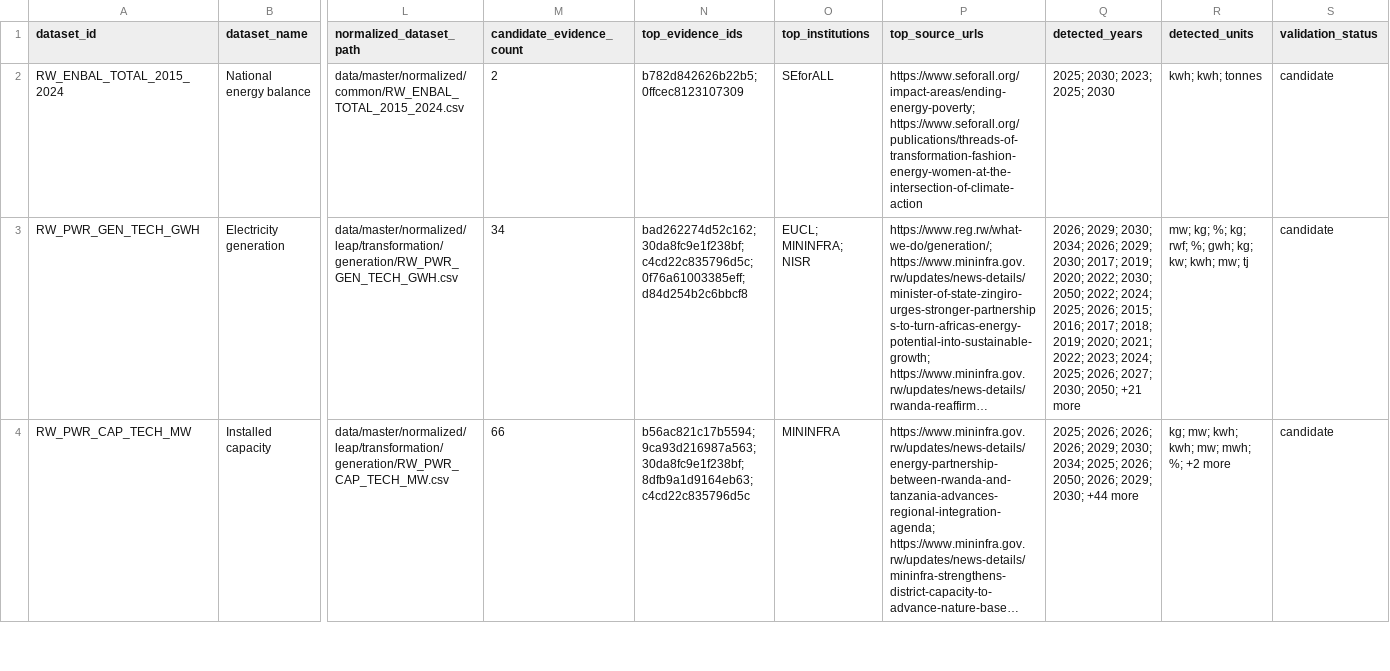
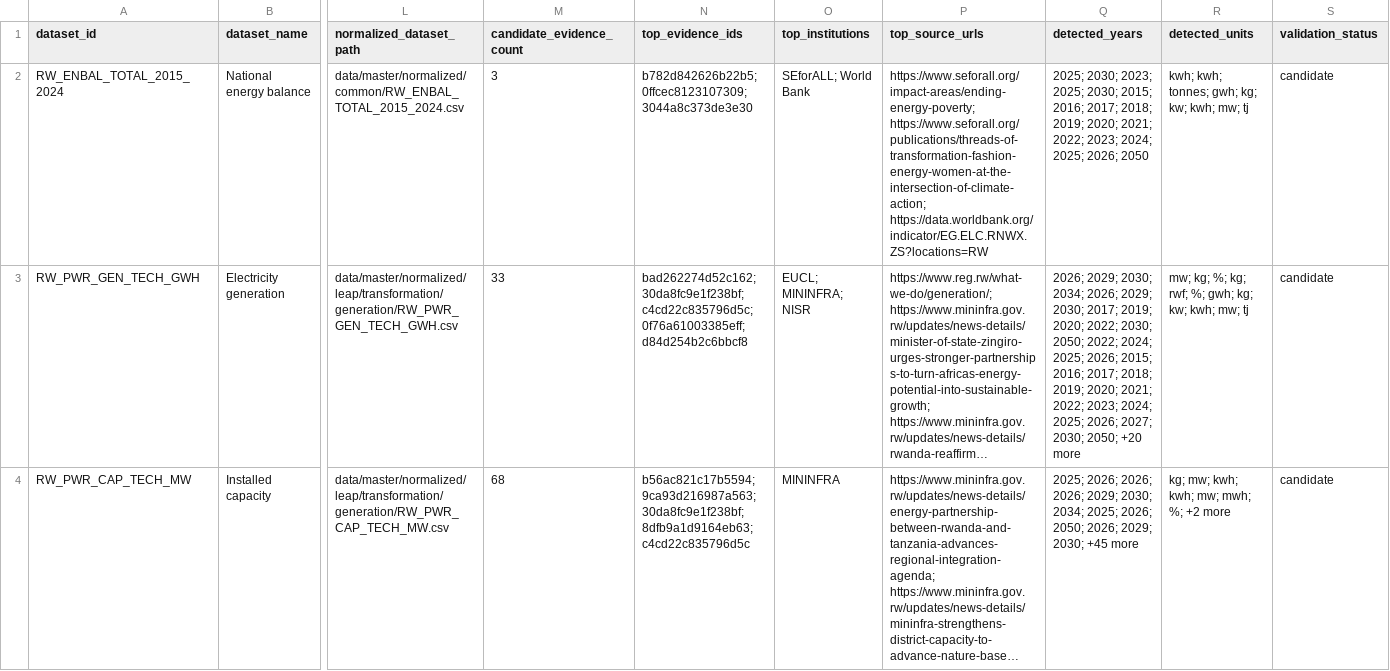
Before and after one commit to Naphymoro/energim-data-hub, a CSV file: data/master/exports/csv/leap_model_input_queue.csv, drawn as a sheet; only a part is shown, gaps mark what is left out; long unchanged cells end in …; the diff covers the shown part only; the diff names each change by its address in the sheet, - before the commit and + after, or states it on an @@ line.

```diff
--- a/data/master/exports/csv/leap_model_input_queue.csv
+++ b/data/master/exports/csv/leap_model_input_queue.csv
-M2 (candidate_evidence_count): 2
+M2 (candidate_evidence_count): 3
-N2 (top_evidence_ids): b782d842626b22b5; 0ffcec8123107309
+N2 (top_evidence_ids): b782d842626b22b5; 0ffcec8123107309; 3044a8c373de3e30
-O2 (top_institutions): SEforALL
+O2 (top_institutions): SEforALL; World Bank
-P2 (top_source_urls): https://www.seforall.org/impact-areas/ending-energy-poverty; https://www.seforall.org/publications/threads-of-transformation-fashion-energy-women-at-the-intersection-of-climate-action
+P2 (top_source_urls): https://www.seforall.org/impact-areas/ending-energy-poverty; https://www.seforall.org/publications/threads-of-transformation-fashion-energy-women-at-the-intersection-of-climate-action; https://data.worldbank.org/indicator/EG.ELC.RNWX.ZS?locations=RW
-Q2 (detected_years): …2023; 2025; 2030
+Q2 (detected_years): …2023; 2025; 2030; 2015; 2016; 2017; 2018; 2019; 2020; 2021; 2022; 2023; 2024; 2025; 2026; 2050
-R2 (detected_units): kwh; kwh; tonnes
+R2 (detected_units): kwh; kwh; tonnes; gwh; kg; kw; kwh; mw; tj
-M3 (candidate_evidence_count): 34
+M3 (candidate_evidence_count): 33
-Q3 (detected_years): …2030; 2050; +21 more
+Q3 (detected_years): …2030; 2050; +20 more
-M4 (candidate_evidence_count): 66
+M4 (candidate_evidence_count): 68
-Q4 (detected_years): …2029; 2030; +44 more
+Q4 (detected_years): …2029; 2030; +45 more
```
Also changed, not shown: 13 edited cells elsewhere in this file, data/master/candidate_evidence.csv, data/master/evidence/candidate_evidence.csv, 23 other files.
